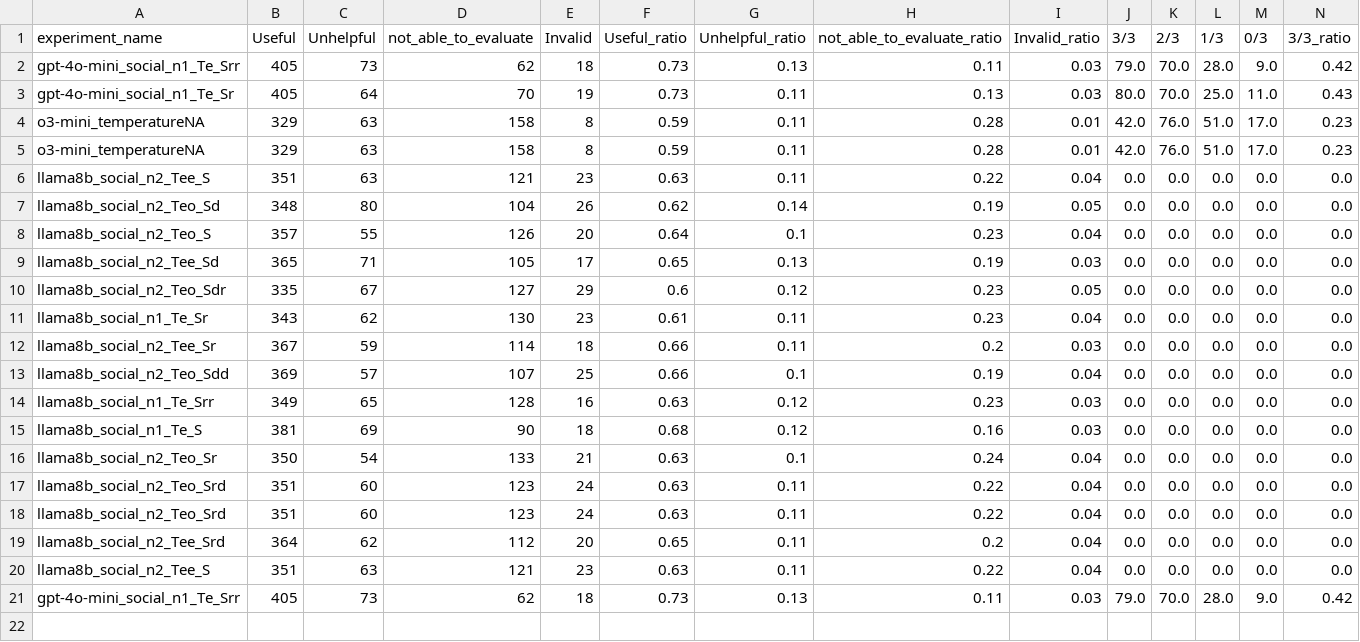
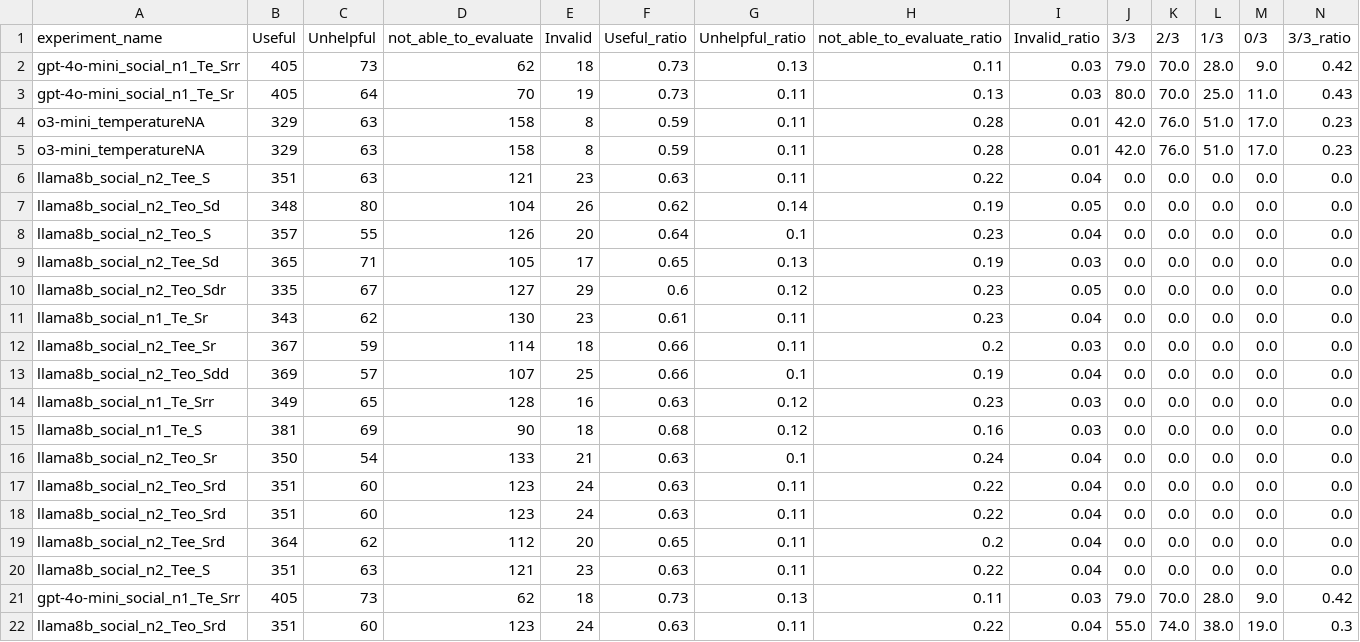
Before and after one commit to roxanneelbaff/critical_questions_generation, a CSV file: output/elbaff_experiment/experiment_results.csv, drawn as a sheet; only a part is shown; rows hold the shown columns only; the diff names each change by its address in the sheet, - before the commit and + after, or states it on an @@ line.

Commit message:
fixed eval bug, updated experiments

```diff
--- a/output/elbaff_experiment/experiment_results.csv
+++ b/output/elbaff_experiment/experiment_results.csv
+row 22: llama8b_social_n2_Teo_Srd | 351 | 60 | 123 | 24 | 0.63 | 0.11 | 0.22 | 0.04 | 55.0 | 74.0 | 38.0 | 19.0 | 0.3
```
Also changed, not shown: output/elbaff_experiment/experiment_results_summary.csv, 1 other file.
